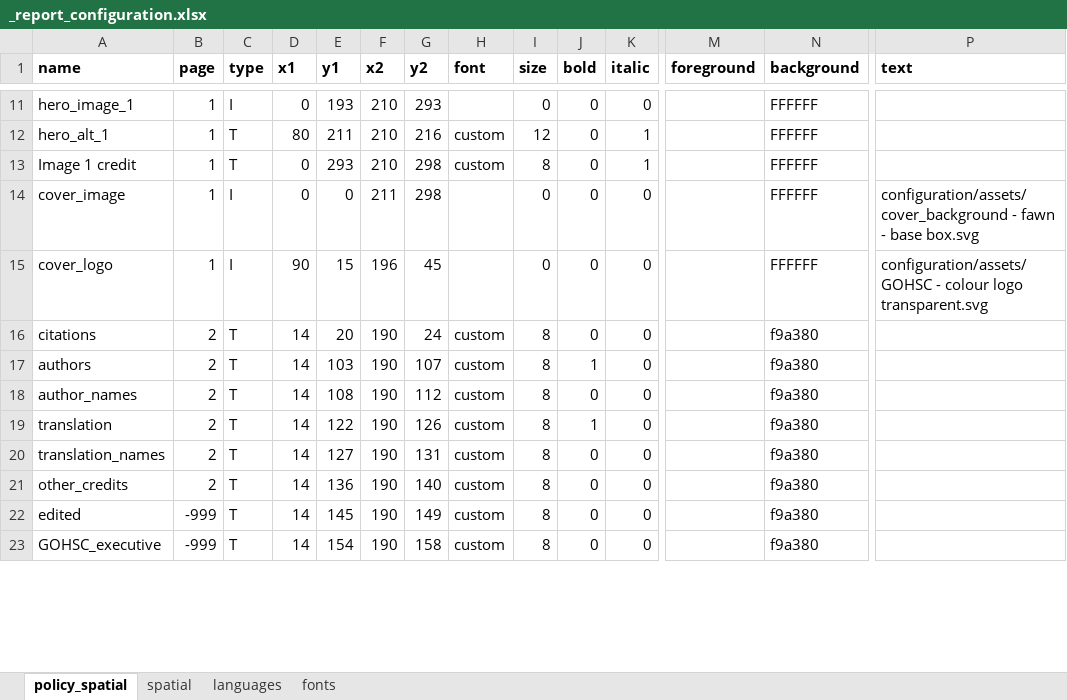
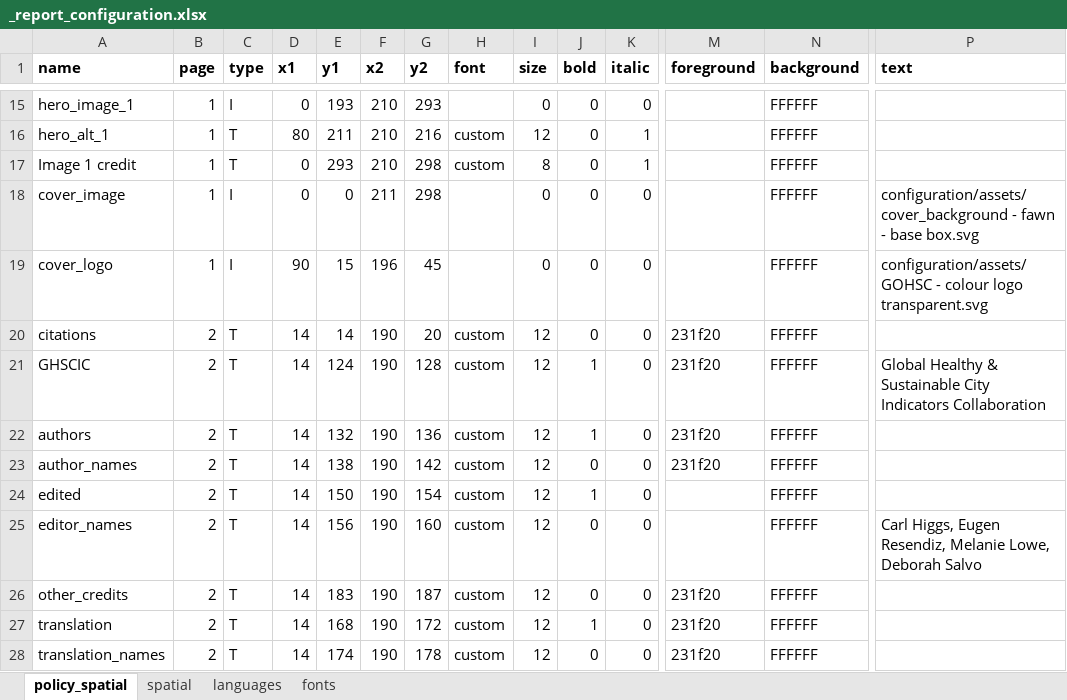
Before and after one commit to healthysustainablecities/global-indicators, an Excel workbook: process/configuration/templates/_report_configuration.xlsx, sheet policy_spatial, drawn as a sheet; only a part is shown, gaps mark what is left out; values as stored, in another font and other column widths than the file's, no borders; conditional formats not drawn; addresses are those after the commit; rows hold the shown columns only; the diff covers the shown part only; the diff names each change by its address in the sheet, - before the commit and + after, or states it on an @@ line.

```diff
--- a/process/configuration/templates/_report_configuration.xlsx (sheet policy_spatial)
+++ b/process/configuration/templates/_report_configuration.xlsx (sheet policy_spatial)
-E20 (y1): 20
+E20 (y1): 14
-G20 (y2): 24
+G20 (y2): 20
-I20 (size): 8
+I20 (size): 12
-M20 (foreground): (empty)
+M20 (foreground): 231f20
-N20 (background): f9a380
+N20 (background): FFFFFF
+row 21: GHSCIC | 2 | T | 14 | 124 | 190 | 128 | custom | 12 | 1 | 0 | 231f20 | FFFFFF | Global Healthy & Sustainable City Indicators Collaboration
-E22 (y1): 103
+E22 (y1): 132
-G22 (y2): 107
+G22 (y2): 136
-I22:I28 (size): 8
+I22:I28 (size): 12
-M22:M23 (foreground): (empty)
+M22:M23 (foreground): 231f20
-N22:N28 (background): f9a380
+N22:N28 (background): FFFFFF
-E23 (y1): 108
+E23 (y1): 138
-G23 (y2): 112
+G23 (y2): 142
-A24 (name): translation
+A24 (name): edited
-E24 (y1): 122
+E24 (y1): 150
-G24 (y2): 126
+G24 (y2): 154
-A25 (name): translation_names
+A25 (name): editor_names
-E25 (y1): 127
+E25 (y1): 156
-G25 (y2): 131
+G25 (y2): 160
-P25 (text): (empty)
+P25 (text): Carl Higgs, Eugen Resendiz, Melanie Lowe, Deborah Salvo
-E26 (y1): 136
+E26 (y1): 183
-G26 (y2): 140
+G26 (y2): 187
-M26:M28 (foreground): (empty)
+M26:M28 (foreground): 231f20
-A27 (name): edited
+A27 (name): translation
-B27:B28 (page): -999
+B27:B28 (page): 2
-E27 (y1): 145
+E27 (y1): 168
-G27 (y2): 149
+G27 (y2): 172
-J27 (bold): 0
+J27 (bold): 1
-A28 (name): GOHSC_executive
+A28 (name): translation_names
-E28 (y1): 154
+E28 (y1): 174
-G28 (y2): 158
+G28 (y2): 178
```
Also changed, not shown: 5 added rows, 1 removed row and 19 edited cells elsewhere in this sheet, sheet languages, formulas that keep their value, 2 other files.
